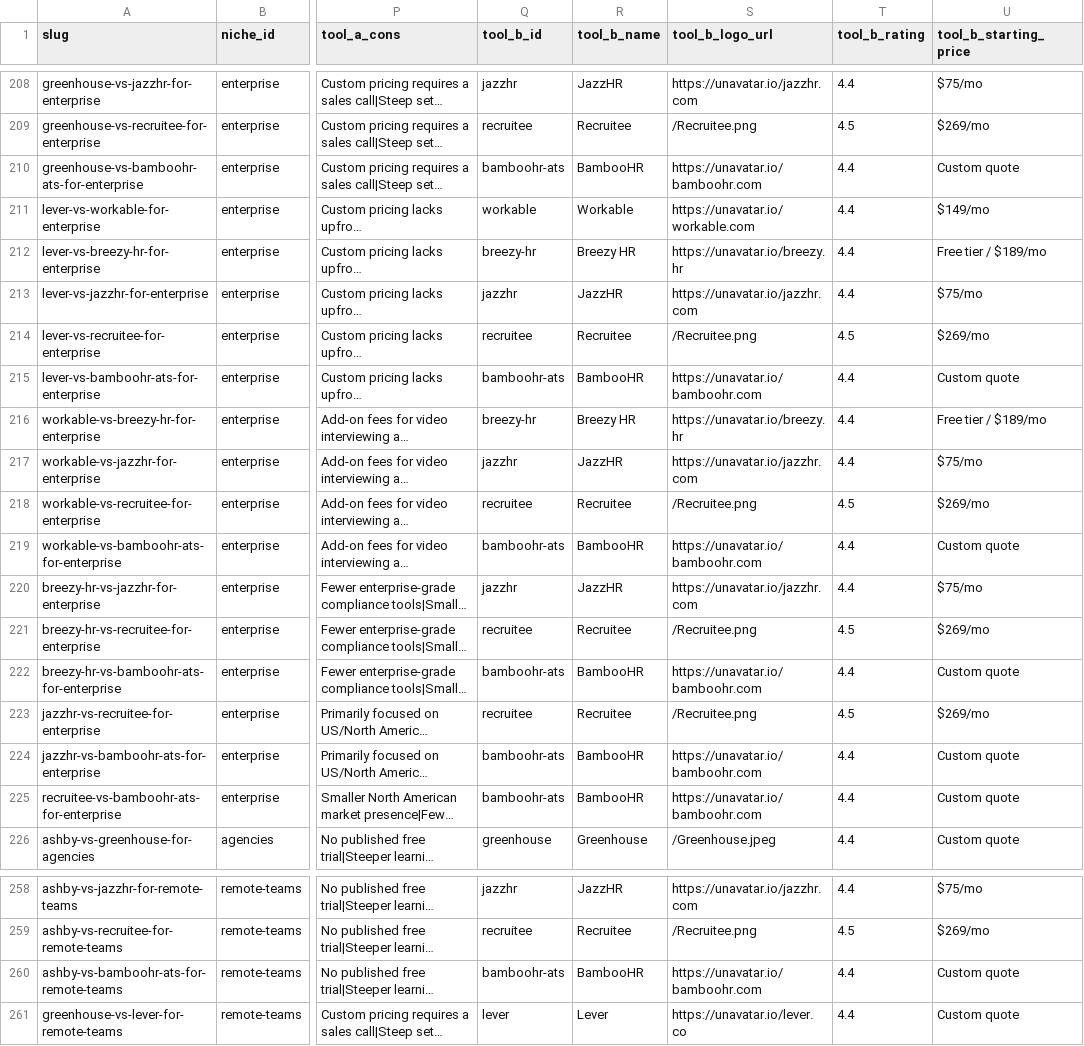
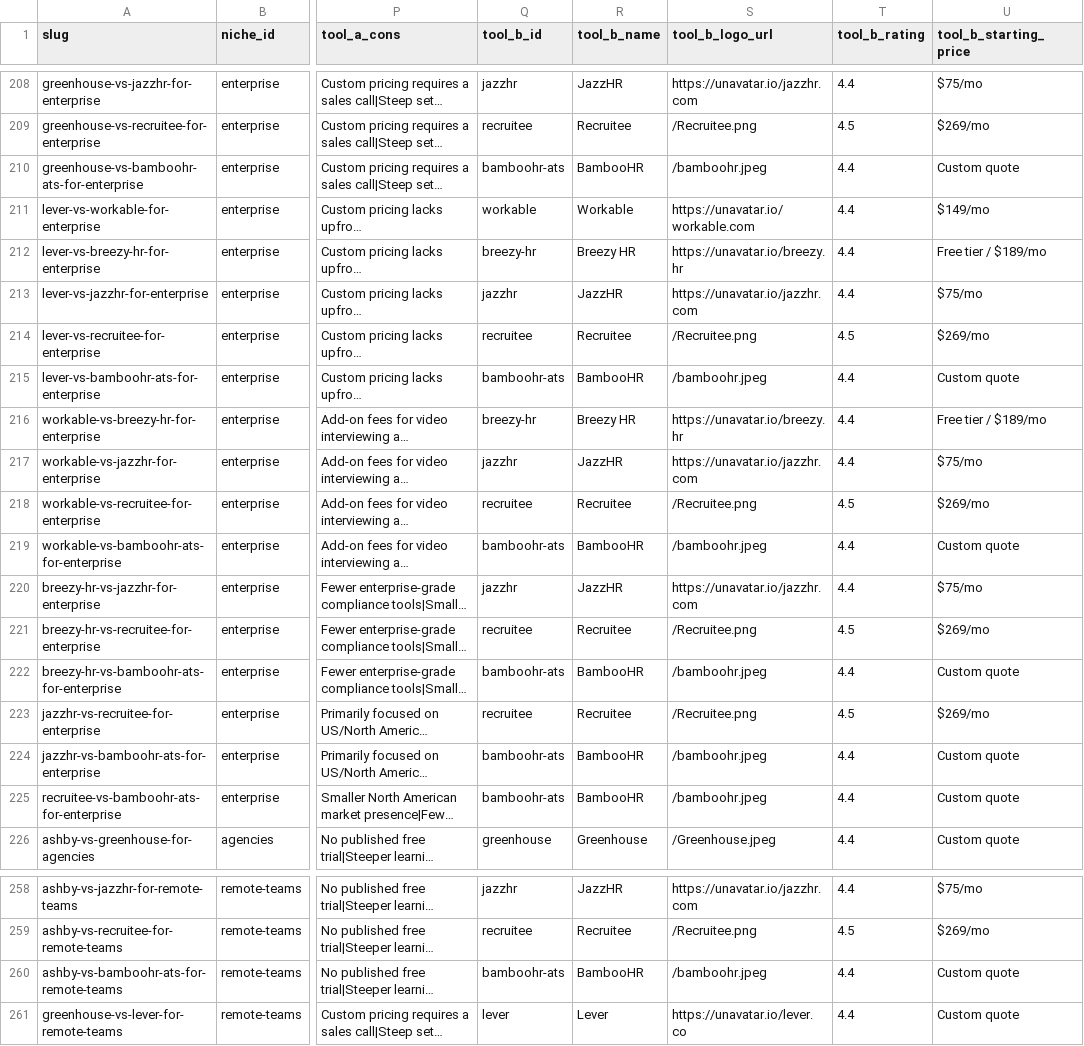
Before and after one commit to Sybertrader/thehrstackguide, a CSV file: comparisons.csv, drawn as a sheet; only a part is shown, gaps mark what is left out; long unchanged cells end in …; the diff covers the shown part only; the diff names each change by its address in the sheet, - before the commit and + after, or states it on an @@ line.

Commit message:
Batch update crisp JPEG logos for Greenhouse, Gusto, Lattice, Leapsome, Multiplier, PerformYard, Plane, Remote, and Rippling

```diff
--- a/comparisons.csv
+++ b/comparisons.csv
-S210 (tool_b_logo_url): https://unavatar.io/bamboohr.com
+S210 (tool_b_logo_url): /bamboohr.jpeg
-S215 (tool_b_logo_url): https://unavatar.io/bamboohr.com
+S215 (tool_b_logo_url): /bamboohr.jpeg
-S219 (tool_b_logo_url): https://unavatar.io/bamboohr.com
+S219 (tool_b_logo_url): /bamboohr.jpeg
-S222 (tool_b_logo_url): https://unavatar.io/bamboohr.com
+S222 (tool_b_logo_url): /bamboohr.jpeg
-S224:S225 (tool_b_logo_url): https://unavatar.io/bamboohr.com
+S224:S225 (tool_b_logo_url): /bamboohr.jpeg
-S260 (tool_b_logo_url): https://unavatar.io/bamboohr.com
+S260 (tool_b_logo_url): /bamboohr.jpeg
```
Also changed, not shown: 28 edited cells elsewhere in this file, 3 other files.
